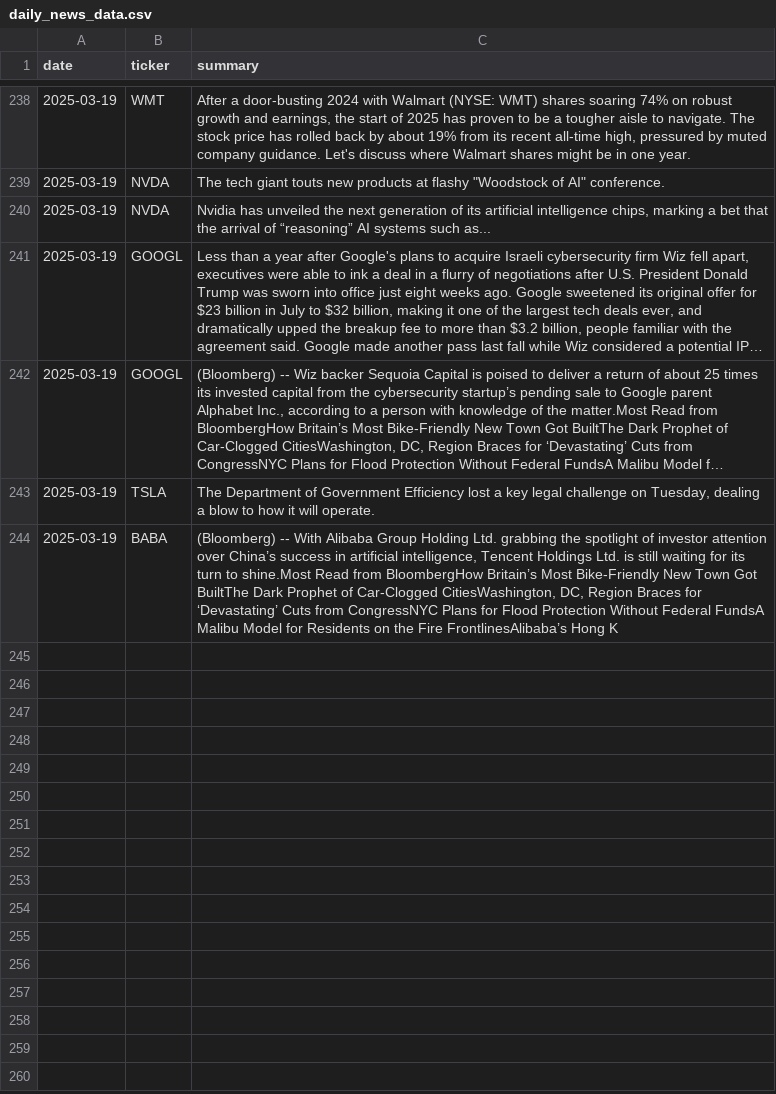
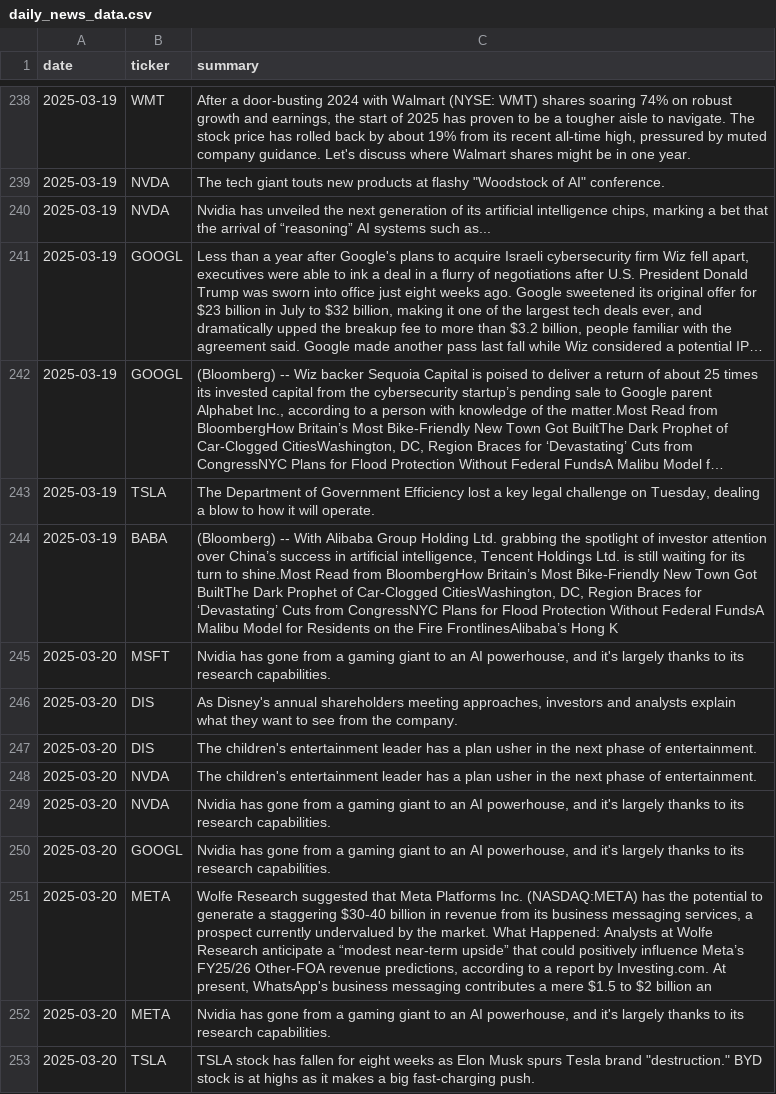
Before and after one commit to EmanFatima-ef/News_Sentiment_Analysis, a CSV file: daily_news_data.csv, drawn as a sheet; only a part is shown, gaps mark what is left out; long unchanged cells end in …; the diff names each change by its address in the sheet, - before the commit and + after, or states it on an @@ line.

```diff
--- a/daily_news_data.csv
+++ b/daily_news_data.csv
+row 245: 2025-03-20 | MSFT | Nvidia has gone from a gaming giant to an AI powerhouse, and it's largely thanks to its research capabilities.
+row 246: 2025-03-20 | DIS | As Disney's annual shareholders meeting approaches, investors and analysts explain what they want to see from the company.
+row 247: 2025-03-20 | DIS | The children's entertainment leader has a plan usher in the next phase of entertainment.
+row 248: 2025-03-20 | NVDA | The children's entertainment leader has a plan usher in the next phase of entertainment.
+row 249: 2025-03-20 | NVDA | Nvidia has gone from a gaming giant to an AI powerhouse, and it's largely thanks to its research capabilities.
+row 250: 2025-03-20 | GOOGL | Nvidia has gone from a gaming giant to an AI powerhouse, and it's largely thanks to its research capabilities.
+row 251: 2025-03-20 | META | Wolfe Research suggested that Meta Platforms Inc. (NASDAQ:META) has the potential to generate a staggering $30-40 billion in revenue from its business messaging services, a prospect currently undervalued by the market. What Happened: Analysts at Wolfe Research anticipate a “modest near-term upside” that could positively influence Meta’s FY25/26 Other-FOA revenue predictions, according to a report by Investing.com. At present, WhatsApp's business messaging contributes a mere $1.5 to $2 billion an
+row 252: 2025-03-20 | META | Nvidia has gone from a gaming giant to an AI powerhouse, and it's largely thanks to its research capabilities.
+row 253: 2025-03-20 | TSLA | TSLA stock has fallen for eight weeks as Elon Musk spurs Tesla brand "destruction." BYD stock is at highs as it makes a big fast-charging push.
```
Also changed, not shown: daily_sentiment_counts.csv.
